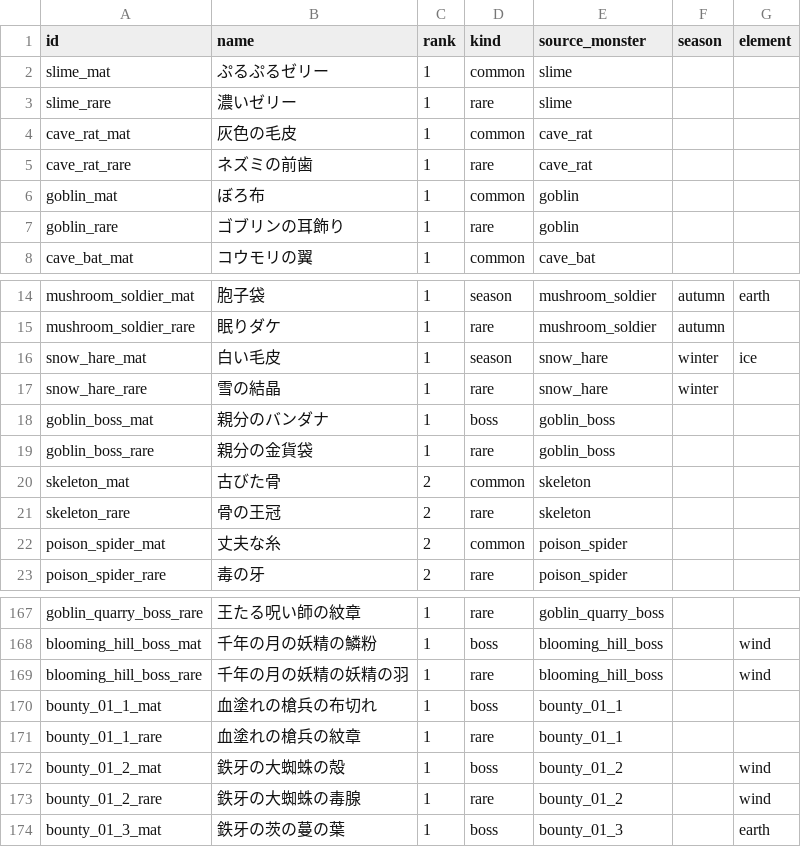
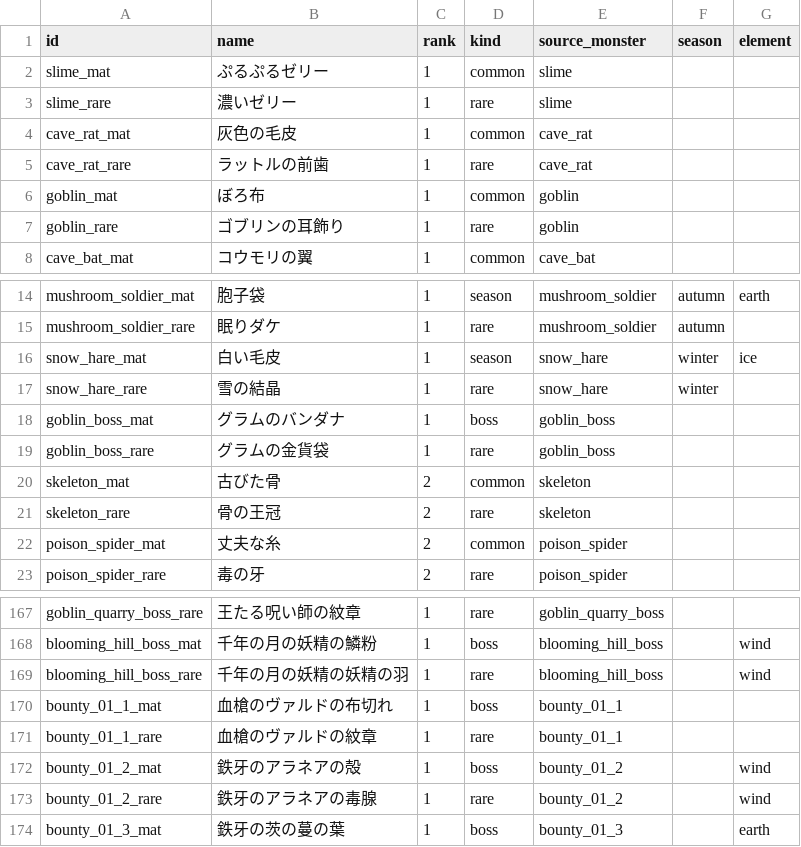
Before and after one commit to MTE317/english-quest, a CSV file: data/materials.csv, drawn as a sheet; only a part is shown, gaps mark what is left out.

```diff
--- a/data/materials.csv
+++ b/data/materials.csv
@@ -4,3 +4,3 @@ slime_rare,濃いゼリー,1,rare,slime,,
 cave_rat_mat,灰色の毛皮,1,common,cave_rat,,
-cave_rat_rare,ネズミの前歯,1,rare,cave_rat,,
+cave_rat_rare,ラットルの前歯,1,rare,cave_rat,,
 goblin_mat,ぼろ布,1,common,goblin,,
@@ -17,4 +17,4 @@ snow_hare_mat,白い毛皮,1,season,snow_hare,winter,ice
 snow_hare_rare,雪の結晶,1,rare,snow_hare,winter,
-goblin_boss_mat,親分のバンダナ,1,boss,goblin_boss,,
-goblin_boss_rare,親分の金貨袋,1,rare,goblin_boss,,
+goblin_boss_mat,グラムのバンダナ,1,boss,goblin_boss,,
+goblin_boss_rare,グラムの金貨袋,1,rare,goblin_boss,,
 skeleton_mat,古びた骨,2,common,skeleton,,
@@ -169,6 +169,6 @@ blooming_hill_boss_mat,千年の月の妖精の鱗粉,1,boss,blooming_hill_boss,
 blooming_hill_boss_rare,千年の月の妖精の妖精の羽,1,rare,blooming_hill_boss,,wind
-bounty_01_1_mat,血塗れの槍兵の布切れ,1,boss,bounty_01_1,,
-bounty_01_1_rare,血塗れの槍兵の紋章,1,rare,bounty_01_1,,
-bounty_01_2_mat,鉄牙の大蜘蛛の殻,1,boss,bounty_01_2,,wind
-bounty_01_2_rare,鉄牙の大蜘蛛の毒腺,1,rare,bounty_01_2,,wind
+bounty_01_1_mat,血槍のヴァルドの布切れ,1,boss,bounty_01_1,,
+bounty_01_1_rare,血槍のヴァルドの紋章,1,rare,bounty_01_1,,
+bounty_01_2_mat,鉄牙のアラネアの殻,1,boss,bounty_01_2,,wind
+bounty_01_2_rare,鉄牙のアラネアの毒腺,1,rare,bounty_01_2,,wind
 bounty_01_3_mat,鉄牙の茨の蔓の葉,1,boss,bounty_01_3,,earth
```
Also changed, not shown: data/monsters.csv, data/uniques.csv, 4 other files.
